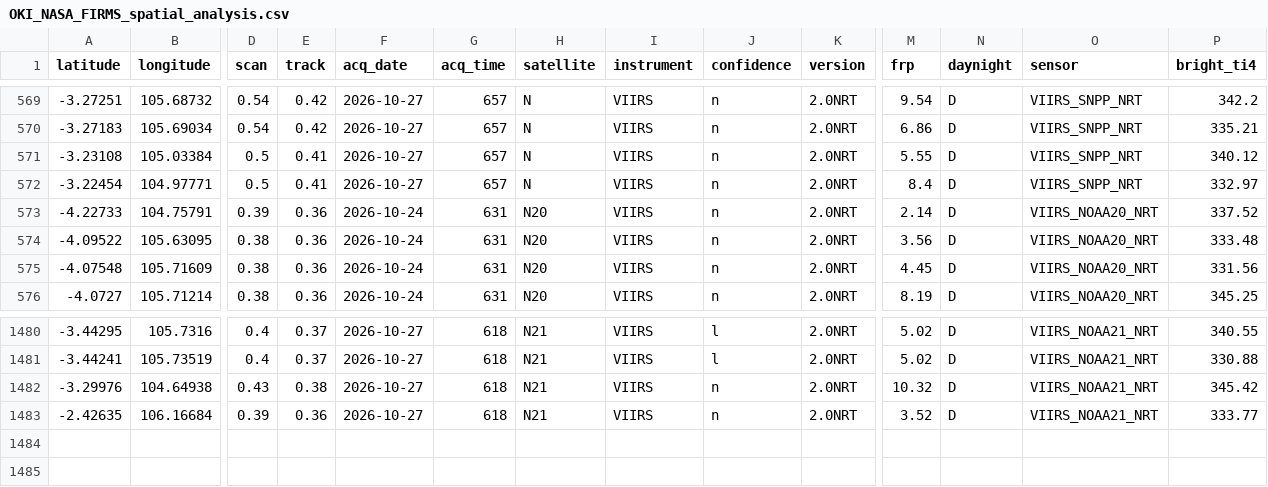
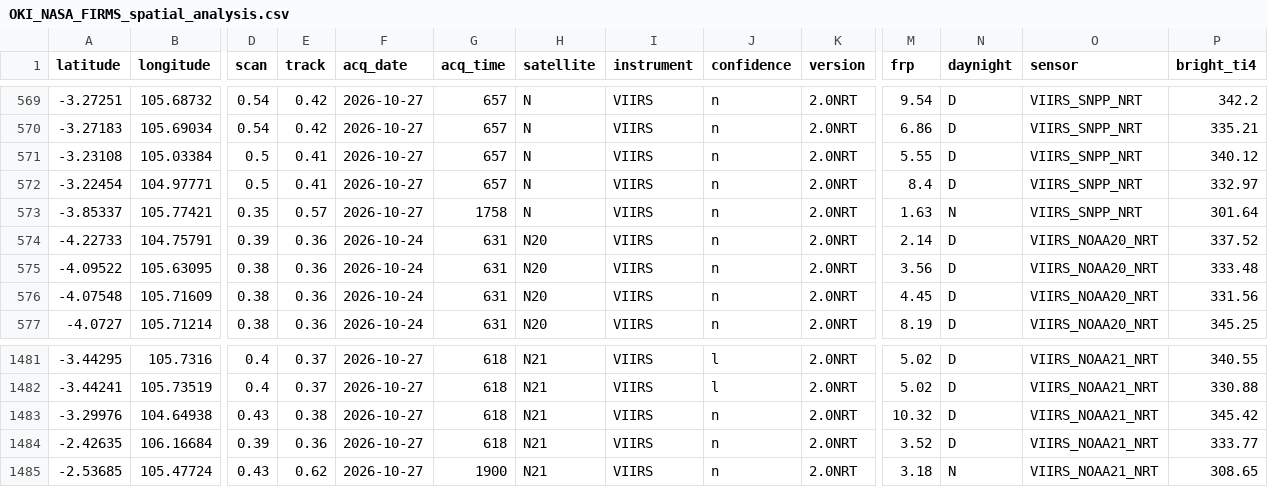
Before and after one commit to Indrmlnaa/Fire_Monitoring, a CSV file: data/v2/processed/OKI_NASA_FIRMS_spatial_analysis.csv, drawn as a sheet; only a part is shown, gaps mark what is left out; rows hold the shown columns only; the diff names each change by its address in the sheet, - before the commit and + after, or states it on an @@ line.

```diff
--- a/data/v2/processed/OKI_NASA_FIRMS_spatial_analysis.csv
+++ b/data/v2/processed/OKI_NASA_FIRMS_spatial_analysis.csv
+row 573: -3.85337 | 105.77421 | 0.35 | 0.57 | 2026-10-27 | 1758 | N | VIIRS | n | 2.0NRT | 1.63 | N | VIIRS_SNPP_NRT | 301.64
+row 1485: -2.53685 | 105.47724 | 0.43 | 0.62 | 2026-10-27 | 1900 | N21 | VIIRS | n | 2.0NRT | 3.18 | N | VIIRS_NOAA21_NRT | 308.65
```
Also changed, not shown: data/v2/processed/OKI_NASA_FIRMS_fire_events.csv, data/v2/processed/OKI_fire_events_rainfall.csv.
